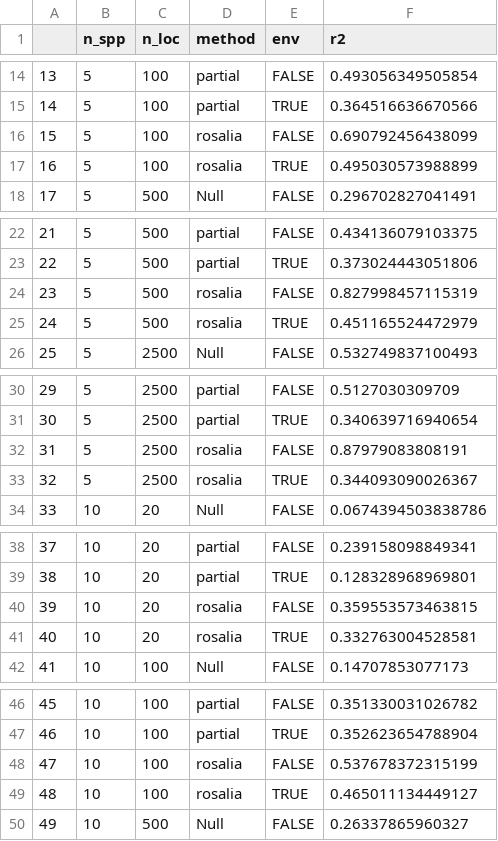
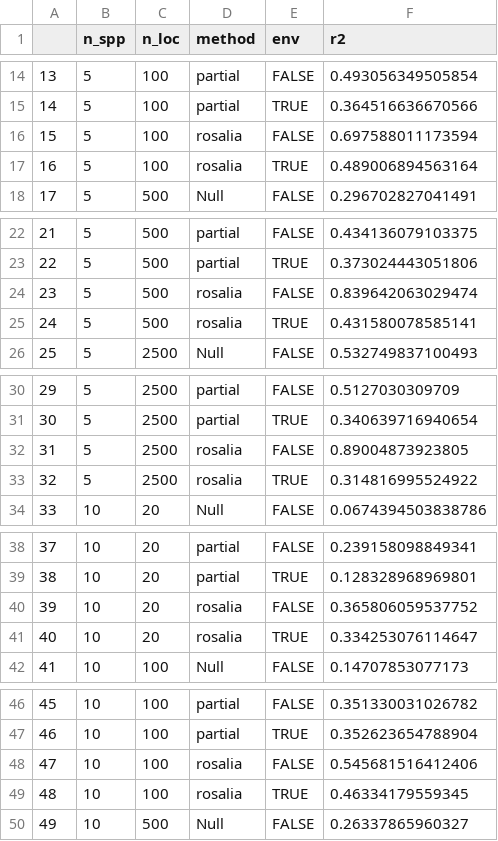
Before and after one commit to davharris/rosalia, a CSV file: Harris_2015/summarized_results.csv, drawn as a sheet; only a part is shown, gaps mark what is left out; the diff covers the shown part only; the diff names each change by its address in the sheet, - before the commit and + after, or states it on an @@ line.

```diff
--- a/Harris_2015/summarized_results.csv
+++ b/Harris_2015/summarized_results.csv
-F16 (r2): 0.690792456438099
+F16 (r2): 0.697588011173594
-F17 (r2): 0.495030573988899
+F17 (r2): 0.489006894563164
-F24 (r2): 0.827998457115319
+F24 (r2): 0.839642063029474
-F25 (r2): 0.451165524472979
+F25 (r2): 0.431580078585141
-F32 (r2): 0.87979083808191
+F32 (r2): 0.89004873923805
-F33 (r2): 0.344093090026367
+F33 (r2): 0.314816995524922
-F40 (r2): 0.359553573463815
+F40 (r2): 0.365806059537752
-F41 (r2): 0.332763004528581
+F41 (r2): 0.334253076114647
-F48 (r2): 0.537678372315199
+F48 (r2): 0.545681516412406
-F49 (r2): 0.465011134449127
+F49 (r2): 0.46334179559345
```
Also changed, not shown: 8 added rows, 6 edited cells and row numbers in column A elsewhere in this file, 9 other files.
